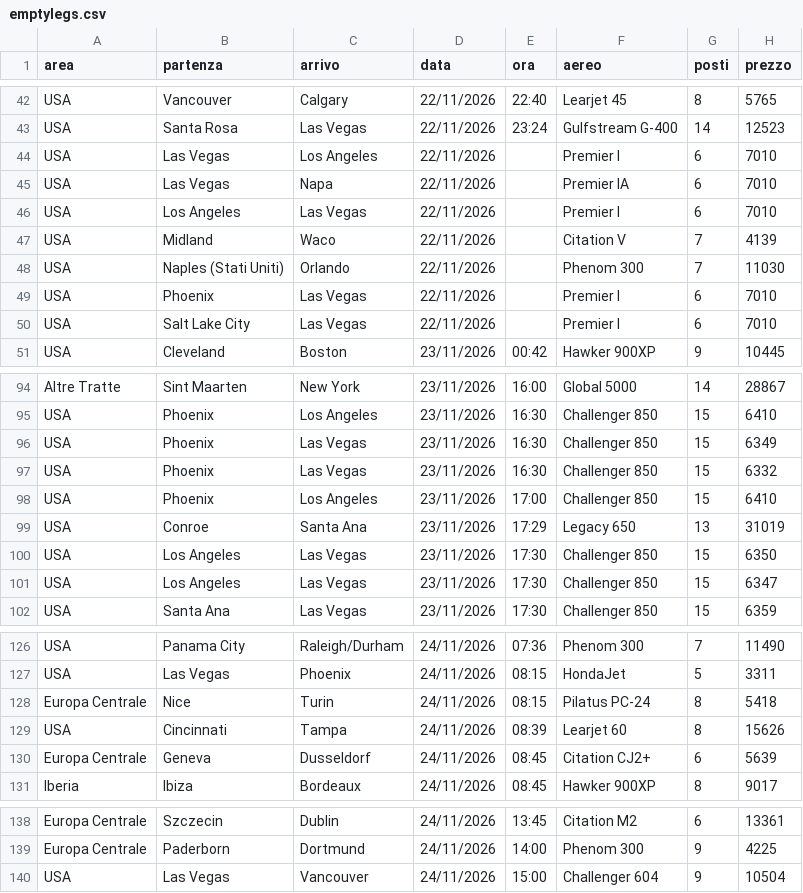
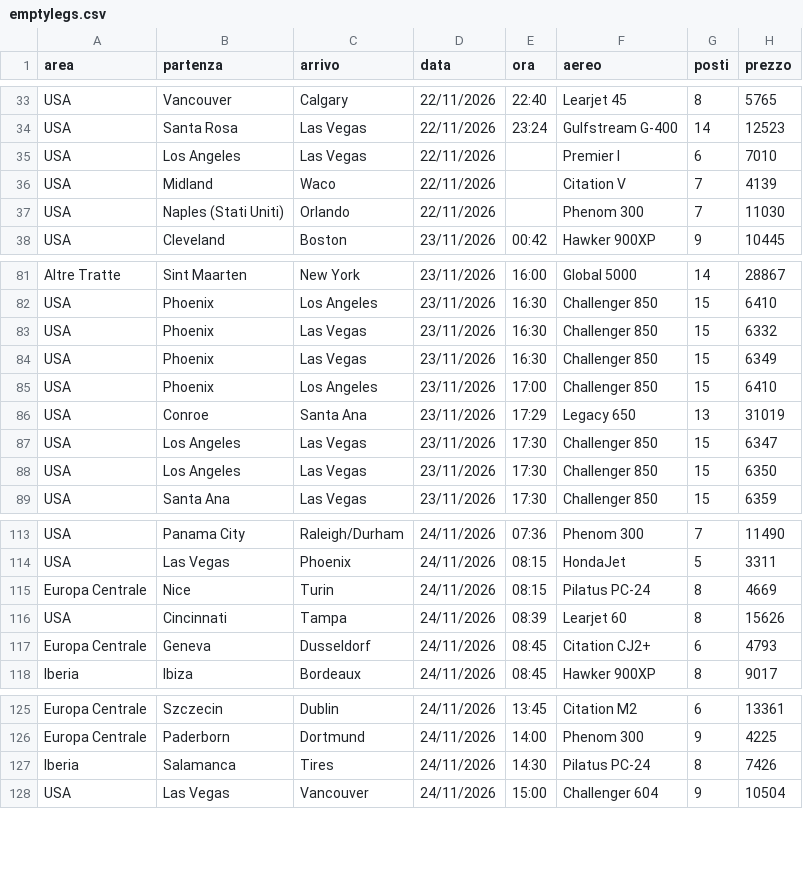
Before and after one commit to Stefano-1898/ypj-emptylegs, a CSV file: data/emptylegs.csv, drawn as a sheet; only a part is shown, gaps mark what is left out; the diff covers the shown part only.

```diff
--- a/data/emptylegs.csv
+++ b/data/emptylegs.csv
@@ -43,4 +34,2 @@ USA,Vancouver,Calgary,22/11/2026,22:40,Learjet 45,8,5765
 USA,Santa Rosa,Las Vegas,22/11/2026,23:24,Gulfstream G-400,14,12523
-USA,Las Vegas,Los Angeles,22/11/2026,,Premier I,6,7010
-USA,Las Vegas,Napa,22/11/2026,,Premier IA,6,7010
 USA,Los Angeles,Las Vegas,22/11/2026,,Premier I,6,7010
@@ -48,4 +37,2 @@ USA,Midland,Waco,22/11/2026,,Citation V,7,4139
 USA,Naples (Stati Uniti),Orlando,22/11/2026,,Phenom 300,7,11030
-USA,Phoenix,Las Vegas,22/11/2026,,Premier I,6,7010
-USA,Salt Lake City,Las Vegas,22/11/2026,,Premier I,6,7010
 USA,Cleveland,Boston,23/11/2026,00:42,Hawker 900XP,9,10445
@@ -95,8 +82,8 @@ Altre Tratte,Sint Maarten,New York,23/11/2026,16:00,Global 5000,14,28867
 USA,Phoenix,Los Angeles,23/11/2026,16:30,Challenger 850,15,6410
+USA,Phoenix,Las Vegas,23/11/2026,16:30,Challenger 850,15,6332
 USA,Phoenix,Las Vegas,23/11/2026,16:30,Challenger 850,15,6349
-USA,Phoenix,Las Vegas,23/11/2026,16:30,Challenger 850,15,6332
 USA,Phoenix,Los Angeles,23/11/2026,17:00,Challenger 850,15,6410
 USA,Conroe,Santa Ana,23/11/2026,17:29,Legacy 650,13,31019
+USA,Los Angeles,Las Vegas,23/11/2026,17:30,Challenger 850,15,6347
 USA,Los Angeles,Las Vegas,23/11/2026,17:30,Challenger 850,15,6350
-USA,Los Angeles,Las Vegas,23/11/2026,17:30,Challenger 850,15,6347
 USA,Santa Ana,Las Vegas,23/11/2026,17:30,Challenger 850,15,6359
@@ -127,5 +114,5 @@ USA,Panama City,Raleigh/Durham,24/11/2026,07:36,Phenom 300,7,11490
 USA,Las Vegas,Phoenix,24/11/2026,08:15,HondaJet,5,3311
-Europa Centrale,Nice,Turin,24/11/2026,08:15,Pilatus PC-24,8,5418
+Europa Centrale,Nice,Turin,24/11/2026,08:15,Pilatus PC-24,8,4669
 USA,Cincinnati,Tampa,24/11/2026,08:39,Learjet 60,8,15626
-Europa Centrale,Geneva,Dusseldorf,24/11/2026,08:45,Citation CJ2+,6,5639
+Europa Centrale,Geneva,Dusseldorf,24/11/2026,08:45,Citation CJ2+,6,4793
 Iberia,Ibiza,Bordeaux,24/11/2026,08:45,Hawker 900XP,8,9017
@@ -139,2 +126,3 @@ Europa Centrale,Szczecin,Dublin,24/11/2026,13:45,Citation M2,6,13361
 Europa Centrale,Paderborn,Dortmund,24/11/2026,14:00,Phenom 300,9,4225
+Iberia,Salamanca,Tires,24/11/2026,14:30,Pilatus PC-24,8,7426
 USA,Las Vegas,Vancouver,24/11/2026,15:00,Challenger 604,9,10504
```
Also changed, not shown: 3 added rows, 12 removed rows, 1 moved row and 1 edited cell elsewhere in this file, data/emptylegs_v2.csv, 4 other files.
